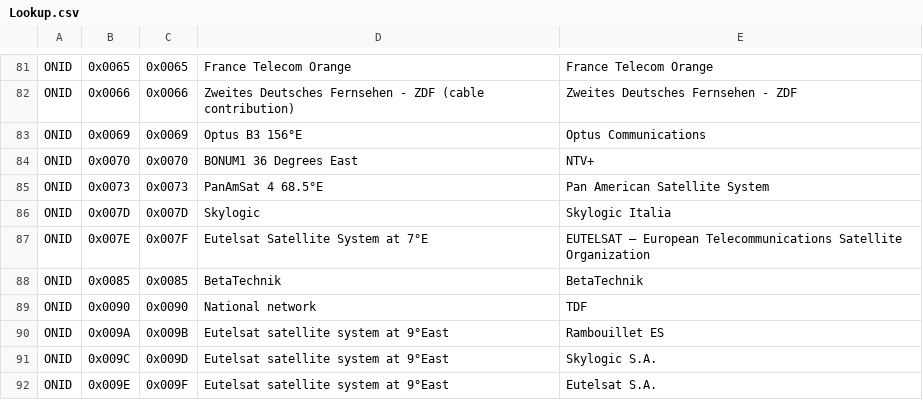
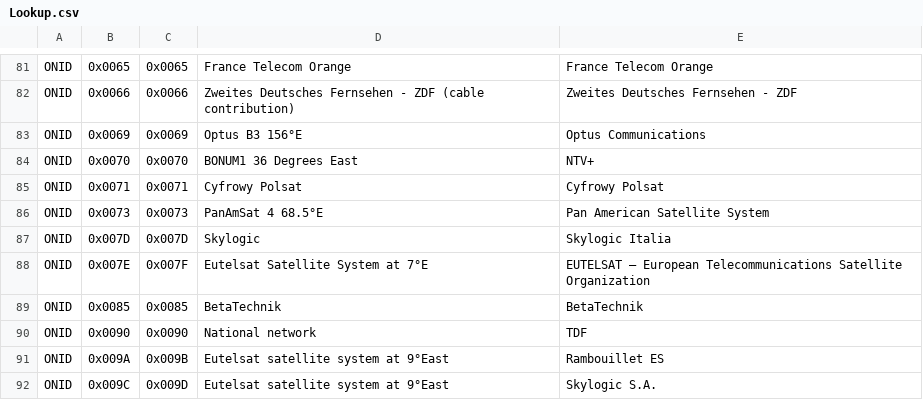
Before and after one commit to PredatH0r/ChanSort, a CSV file: source/ChanSort.Api/Lookup.csv, drawn as a sheet; only a part is shown, gaps mark what is left out; the shorter side is filled out with more unchanged rows.

Commit message:
Update Lookup.csv
Add Polish TV SAT Cyfrowy Polsat ONID

```diff
--- a/source/ChanSort.Api/Lookup.csv
+++ b/source/ChanSort.Api/Lookup.csv
@@ -84,2 +84,3 @@ ONID;0x0069;0x0069;Optus B3 156°E;Optus Communications
 ONID;0x0070;0x0070;BONUM1 36 Degrees East;NTV+
+ONID;0x0071;0x0071;Cyfrowy Polsat;Cyfrowy Polsat
 ONID;0x0073;0x0073;PanAmSat 4 68.5°E;Pan American Satellite System
```
